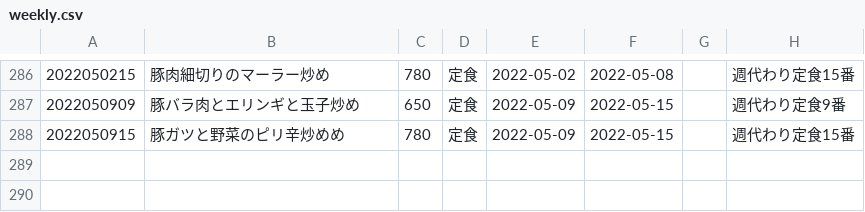
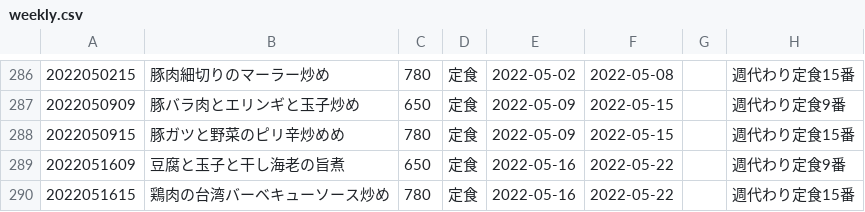
Before and after one commit to shokujinjp/data, a CSV file: weekly.csv, drawn as a sheet; only a part is shown, gaps mark what is left out; the diff names each change by its address in the sheet, - before the commit and + after, or states it on an @@ line.

```diff
--- a/weekly.csv
+++ b/weekly.csv
+row 289: 2022051609 | 豆腐と玉子と干し海老の旨煮 | 650 | 定食 | 2022-05-16 | 2022-05-22 |  | 週代わり定食9番
+row 290: 2022051615 | 鶏肉の台湾バーベキューソース炒め | 780 | 定食 | 2022-05-16 | 2022-05-22 |  | 週代わり定食15番
```
